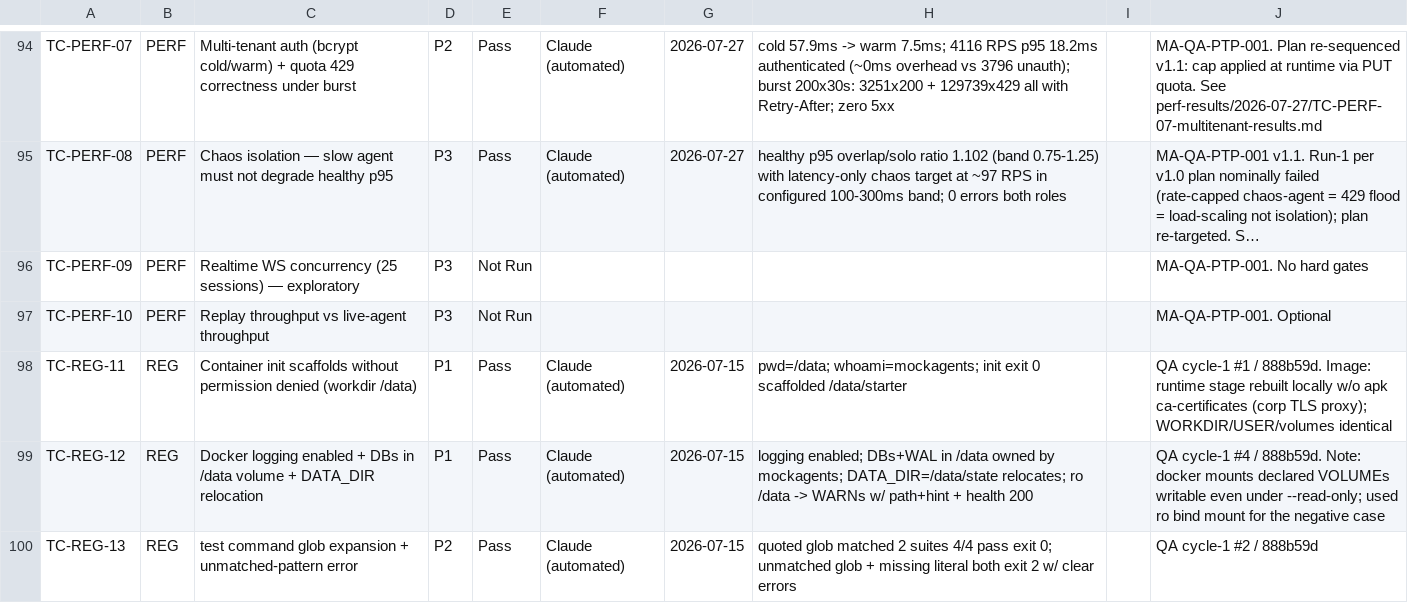
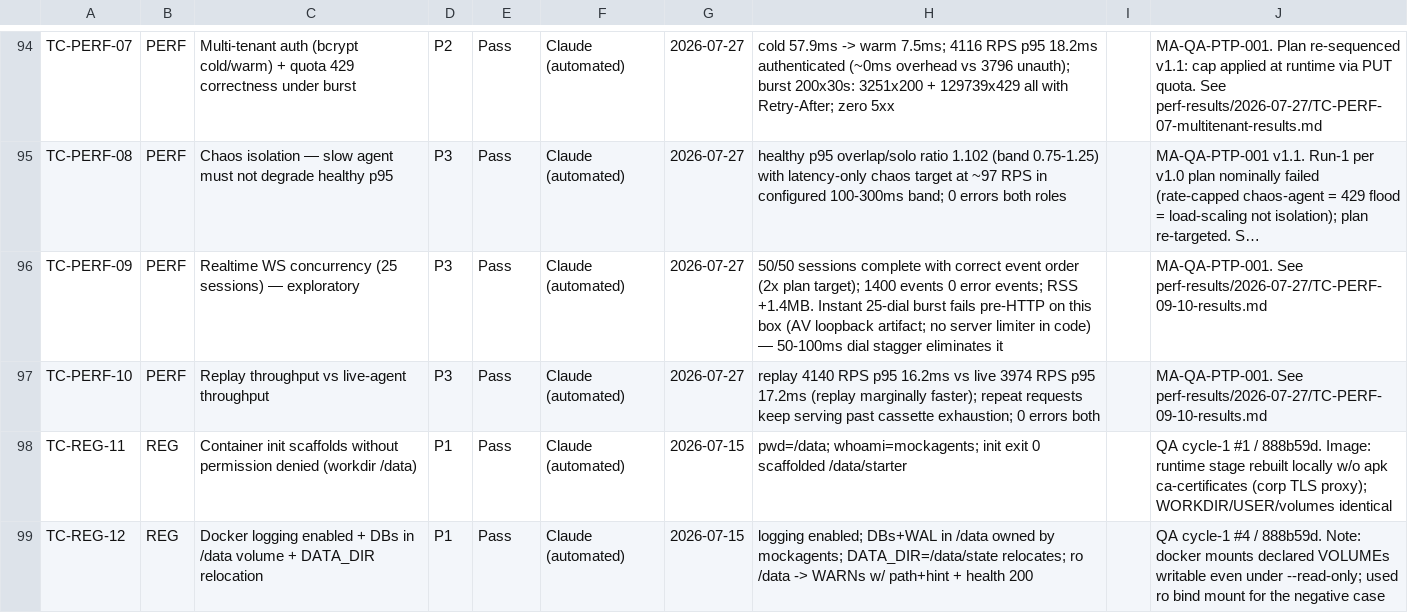
Before and after one commit to mockagents/mockagents, a CSV file: docs/qa/test-execution-tracker.csv, drawn as a sheet; only a part is shown, gaps mark what is left out; the shorter side is filled out with more unchanged rows; long unchanged cells end in …; the diff names each change by its address in the sheet, - before the commit and + after, or states it on an @@ line.

```diff
--- a/docs/qa/test-execution-tracker.csv
+++ b/docs/qa/test-execution-tracker.csv
-E96:E97: Not Run
+E96:E97: Pass
-F96:F97: (empty)
+F96:F97: Claude (automated)
-G96:G97: (empty)
+G96:G97: 2026-07-27
-H96: (empty)
+H96: 50/50 sessions complete with correct event order (2x plan target); 1400 events 0 error events; RSS +1.4MB. Instant 25-dial burst fails pre-HTTP on this box (AV loopback artifact; no server limiter in code) — 50-100ms dial stagger eliminates it
-J96: MA-QA-PTP-001. No hard gates
+J96: MA-QA-PTP-001. See perf-results/2026-07-27/TC-PERF-09-10-results.md
-H97: (empty)
+H97: replay 4140 RPS p95 16.2ms vs live 3974 RPS p95 17.2ms (replay marginally faster); repeat requests keep serving past cassette exhaustion; 0 errors both
-J97: MA-QA-PTP-001. Optional
+J97: MA-QA-PTP-001. See perf-results/2026-07-27/TC-PERF-09-10-results.md
```
Also changed, not shown: 2 other files.
